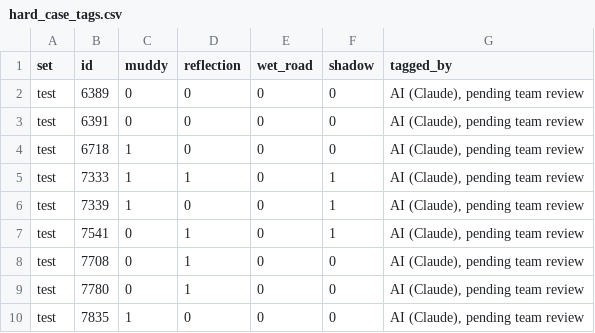
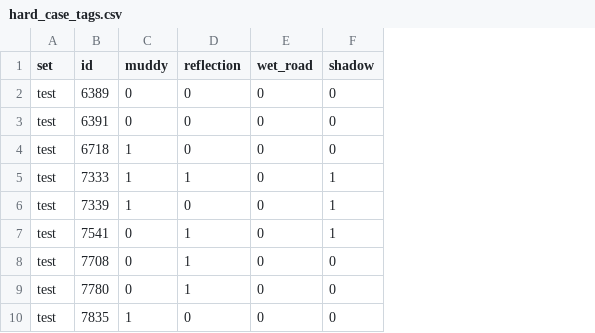
Before and after one commit to athenavillarin/ccs-250-final-project, a CSV file: splits/hard_case_tags.csv, drawn as a sheet; only a part is shown; the diff names each change by its address in the sheet, - before the commit and + after, or states it on an @@ line.

Commit message:
drop the provenance column from the hard-condition tags

```diff
--- a/splits/hard_case_tags.csv
+++ b/splits/hard_case_tags.csv
-column G (tagged_by), rows 2-10: all AI (Claude), pending team review
```
Also changed, not shown: 1 other file.
